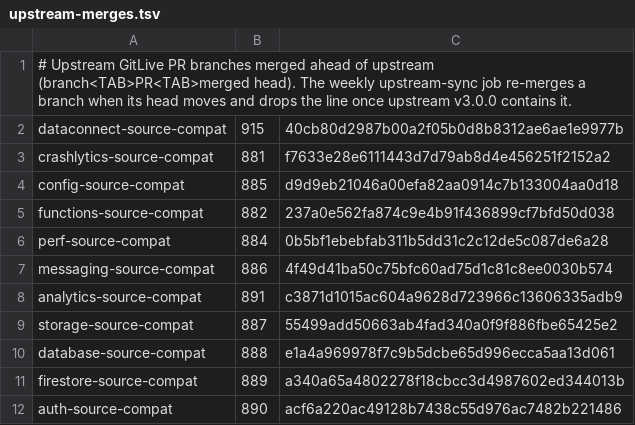
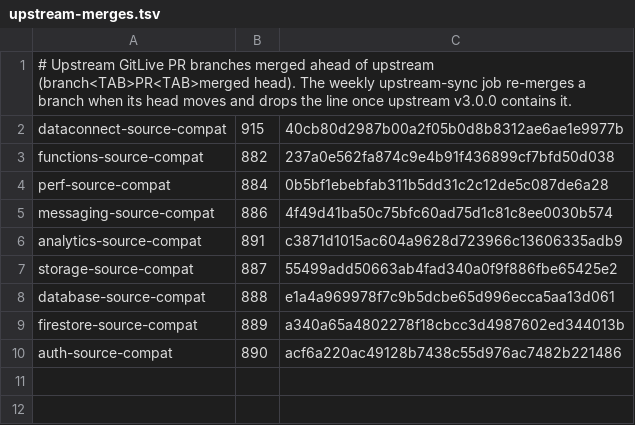
Before and after one commit to corneloaie/firebase-multiplatform, a TSV file: .github/upstream-merges.tsv, drawn as a sheet.

```diff
--- a/.github/upstream-merges.tsv
+++ b/.github/upstream-merges.tsv
@@ -2,4 +2,2 @@
 dataconnect-source-compat	915	40cb80d2987b00a2f05b0d8b8312ae6ae1e9977b
-crashlytics-source-compat	881	f7633e28e6111443d7d79ab8d4e456251f2152a2
-config-source-compat	885	d9d9eb21046a00efa82aa0914c7b133004aa0d18
 functions-source-compat	882	237a0e562fa874c9e4b91f436899cf7bfd50d038
```
